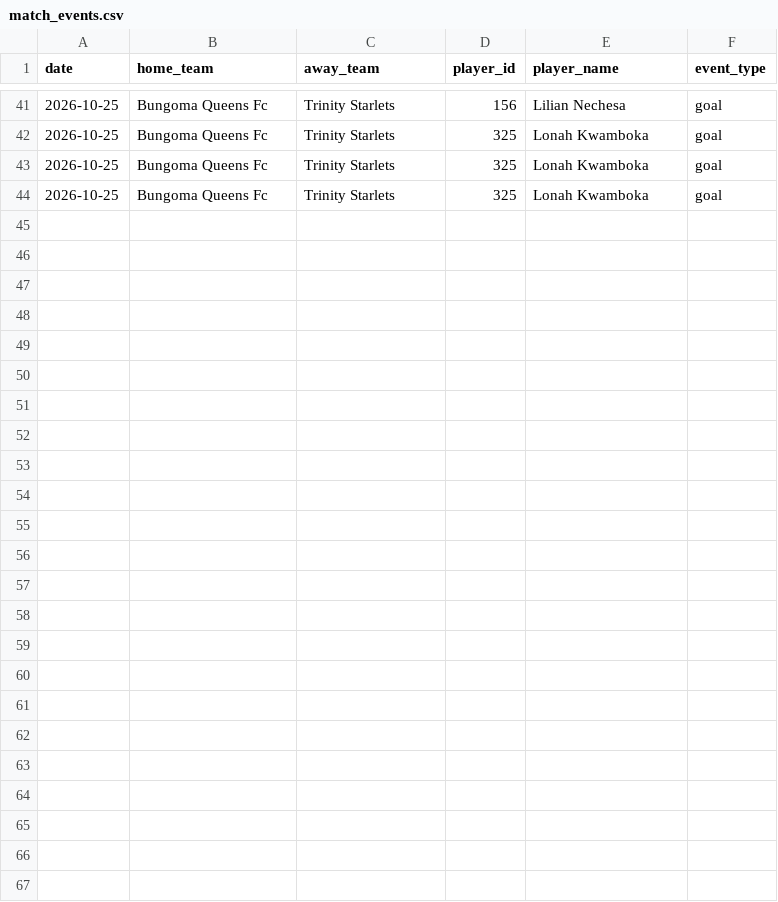
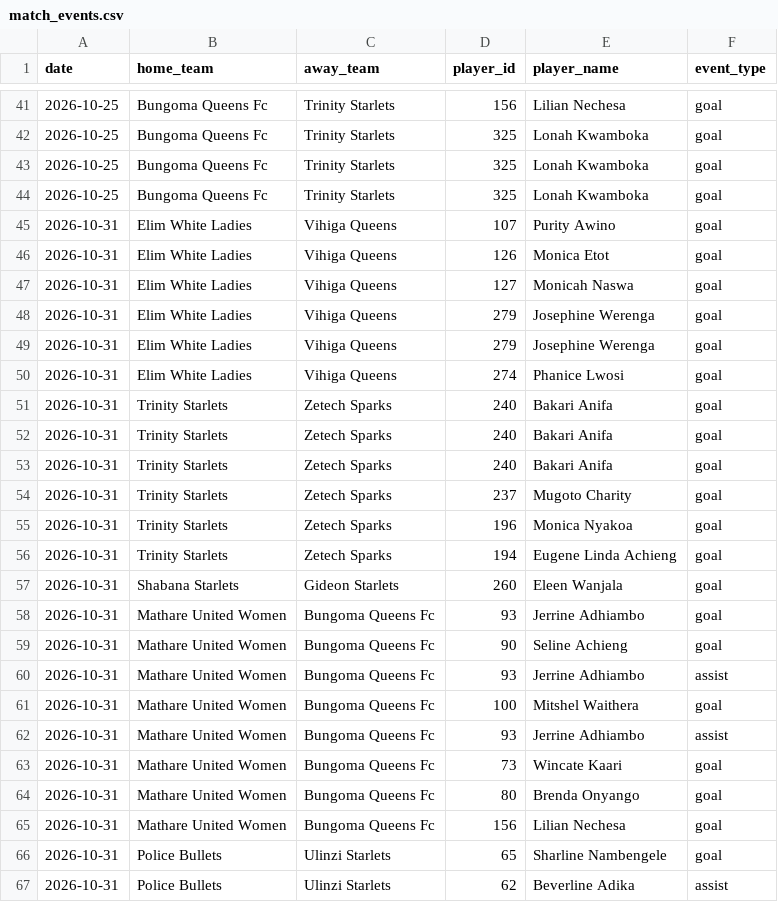
Before and after one commit to gameoncollective-create/gameon-fastapi, a CSV file: data/match_events.csv, drawn as a sheet; only a part is shown, gaps mark what is left out; the diff names each change by its address in the sheet, - before the commit and + after, or states it on an @@ line.

Commit message:
Update match_events.csv

```diff
--- a/data/match_events.csv
+++ b/data/match_events.csv
+row 45: 2026-10-31 | Elim White Ladies | Vihiga Queens | 107 | Purity Awino | goal
+row 46: 2026-10-31 | Elim White Ladies | Vihiga Queens | 126 | Monica Etot | goal
+row 47: 2026-10-31 | Elim White Ladies | Vihiga Queens | 127 | Monicah Naswa | goal
+row 48: 2026-10-31 | Elim White Ladies | Vihiga Queens | 279 | Josephine Werenga | goal
+row 49: 2026-10-31 | Elim White Ladies | Vihiga Queens | 279 | Josephine Werenga | goal
+row 50: 2026-10-31 | Elim White Ladies | Vihiga Queens | 274 | Phanice Lwosi | goal
+row 51: 2026-10-31 | Trinity Starlets | Zetech Sparks | 240 | Bakari Anifa | goal
+row 52: 2026-10-31 | Trinity Starlets | Zetech Sparks | 240 | Bakari Anifa | goal
+row 53: 2026-10-31 | Trinity Starlets | Zetech Sparks | 240 | Bakari Anifa | goal
+row 54: 2026-10-31 | Trinity Starlets | Zetech Sparks | 237 | Mugoto Charity | goal
+row 55: 2026-10-31 | Trinity Starlets | Zetech Sparks | 196 | Monica Nyakoa | goal
+row 56: 2026-10-31 | Trinity Starlets | Zetech Sparks | 194 | Eugene Linda Achieng | goal
+row 57: 2026-10-31 | Shabana Starlets | Gideon Starlets | 260 | Eleen Wanjala | goal
+row 58: 2026-10-31 | Mathare United Women | Bungoma Queens Fc | 93 | Jerrine Adhiambo | goal
+row 59: 2026-10-31 | Mathare United Women | Bungoma Queens Fc | 90 | Seline Achieng | goal
+row 60: 2026-10-31 | Mathare United Women | Bungoma Queens Fc | 93 | Jerrine Adhiambo | assist
+row 61: 2026-10-31 | Mathare United Women | Bungoma Queens Fc | 100 | Mitshel Waithera | goal
+row 62: 2026-10-31 | Mathare United Women | Bungoma Queens Fc | 93 | Jerrine Adhiambo | assist
+row 63: 2026-10-31 | Mathare United Women | Bungoma Queens Fc | 73 | Wincate Kaari | goal
+row 64: 2026-10-31 | Mathare United Women | Bungoma Queens Fc | 80 | Brenda Onyango | goal
+row 65: 2026-10-31 | Mathare United Women | Bungoma Queens Fc | 156 | Lilian Nechesa | goal
+row 66: 2026-10-31 | Police Bullets | Ulinzi Starlets | 65 | Sharline Nambengele | goal
+row 67: 2026-10-31 | Police Bullets | Ulinzi Starlets | 62 | Beverline Adika | assist
```
